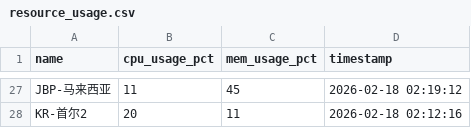
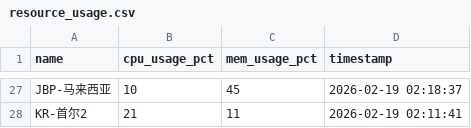
Before and after one commit to suwei8/oci-keepalive-tunnel, a CSV file: csv/resource_usage.csv, drawn as a sheet; only a part is shown, gaps mark what is left out; the diff covers the shown part only; the diff names each change by its address in the sheet, - before the commit and + after, or states it on an @@ line.

```diff
--- a/csv/resource_usage.csv
+++ b/csv/resource_usage.csv
-B27 (cpu_usage_pct): 11
+B27 (cpu_usage_pct): 10
-D27 (timestamp): 2026-02-18 02:19:12
+D27 (timestamp): 2026-02-19 02:18:37
-B28 (cpu_usage_pct): 20
+B28 (cpu_usage_pct): 21
-D28 (timestamp): 2026-02-18 02:12:16
+D28 (timestamp): 2026-02-19 02:11:41
```
Also changed, not shown: 3 added rows, 3 removed rows and 25 edited cells elsewhere in this file.
